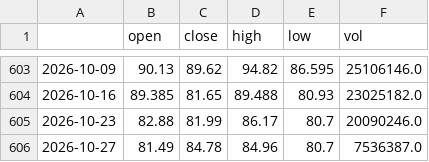
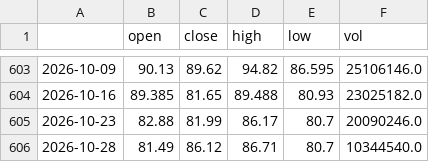
Before and after one commit to 1278943518/ndx-bubble-daily, a CSV file: bubble_data/arkk_week.csv, drawn as a sheet; only a part is shown, gaps mark what is left out.

```diff
--- a/bubble_data/arkk_week.csv
+++ b/bubble_data/arkk_week.csv
@@ -605,2 +605,2 @@
 2026-10-23,82.88,81.99,86.17,80.7,20090246.0
-2026-10-27,81.49,84.78,84.96,80.7,7536387.0
+2026-10-28,81.49,86.12,86.71,80.7,10344540.0
```
Also changed, not shown: bubble_data/fng_daily.csv, bubble_data/inx_month.csv, 13 other files.
